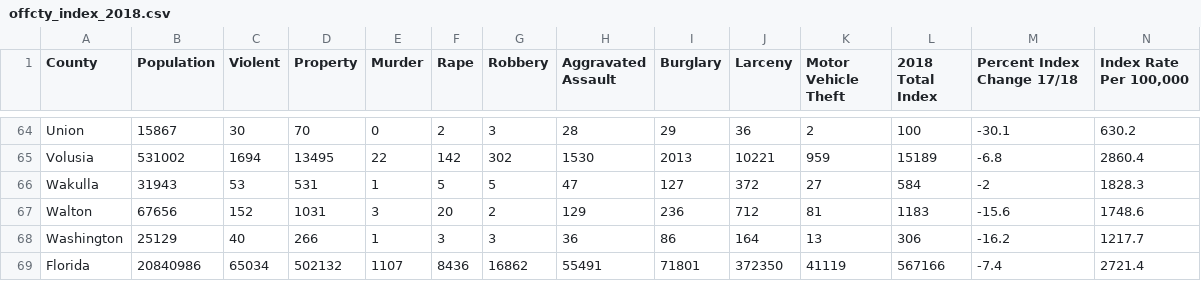
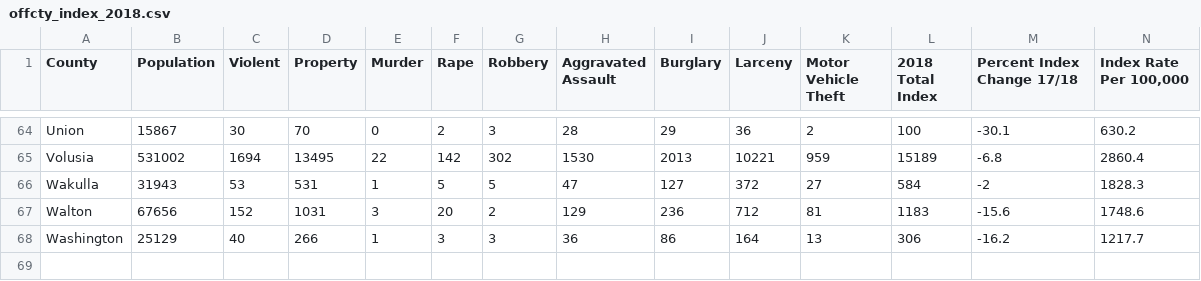
Before and after one commit to kgbolton/R_Shiny_Ops_Management_Project2, a CSV file: kbFinalApp/offcty_index_2018.csv, drawn as a sheet; only a part is shown, gaps mark what is left out; rows hold the shown columns only; the diff names each change by its address in the sheet, - before the commit and + after, or states it on an @@ line.

```diff
--- a/kbFinalApp/offcty_index_2018.csv
+++ b/kbFinalApp/offcty_index_2018.csv
-row 69: Florida | 20840986 | 65034 | 502132 | 1107 | 8436 | 16862 | 55491 | 71801 | 372350 | 41119 | 567166 | -7.4 | 2721.4
```
Also changed, not shown: 1 other file.
